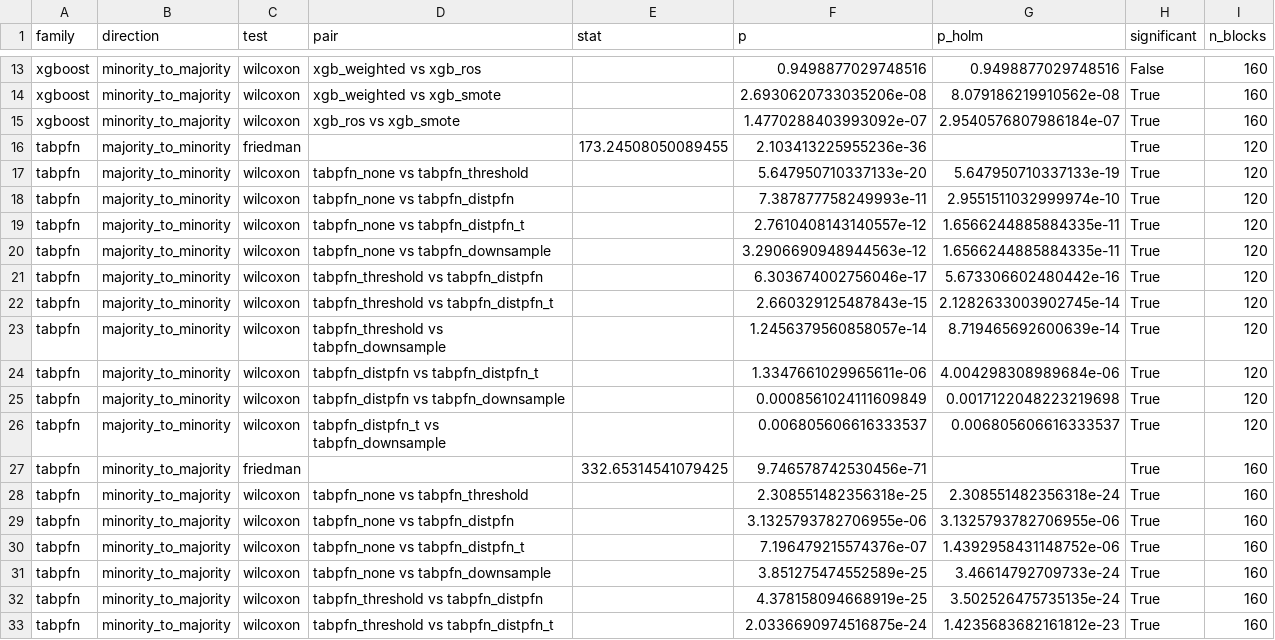
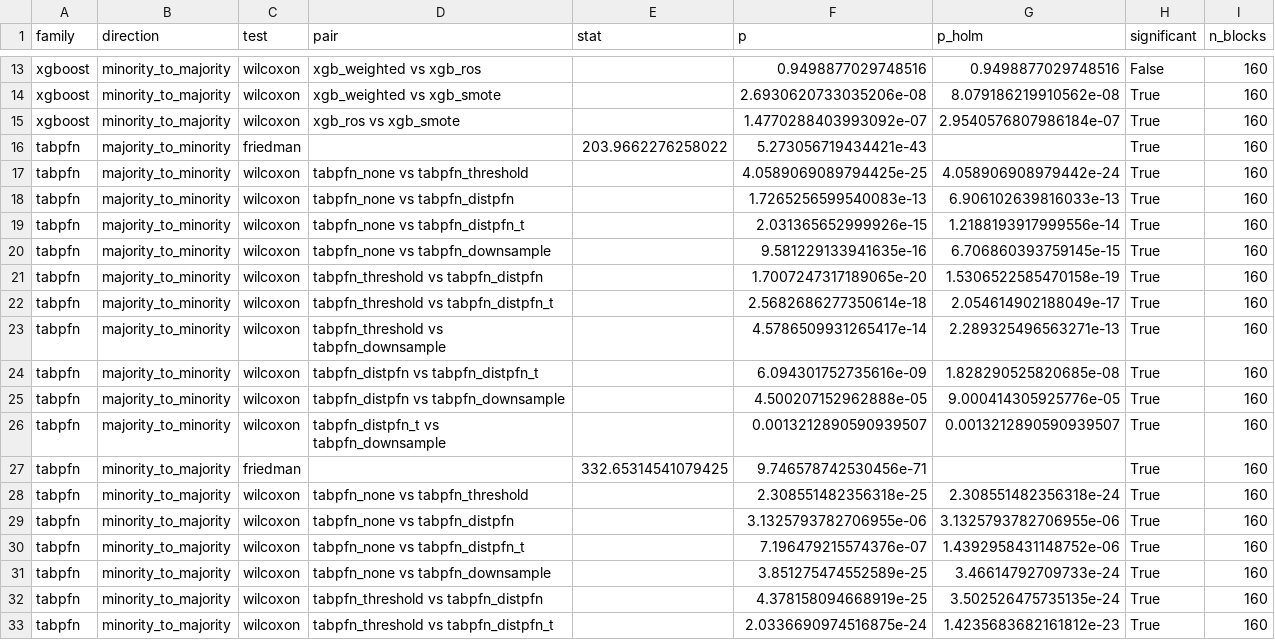
Before and after one commit to darkamgel/Imbalance-Correction, a CSV file: results/statistical_tests.csv, drawn as a sheet; only a part is shown, gaps mark what is left out.

```diff
--- a/results/statistical_tests.csv
+++ b/results/statistical_tests.csv
@@ -15,13 +15,13 @@ xgboost,minority_to_majority,wilcoxon,xgb_weighted vs xgb_smote,,2.6930620733035
 xgboost,minority_to_majority,wilcoxon,xgb_ros vs xgb_smote,,1.4770288403993092e-07,2.9540576807986184e-07,True,160
-tabpfn,majority_to_minority,friedman,,173.24508050089455,2.103413225955236e-36,,True,120
-tabpfn,majority_to_minority,wilcoxon,tabpfn_none vs tabpfn_threshold,,5.647950710337133e-20,5.647950710337133e-19,True,120
-tabpfn,majority_to_minority,wilcoxon,tabpfn_none vs tabpfn_distpfn,,7.387877758249993e-11,2.9551511032999974e-10,True,120
-tabpfn,majority_to_minority,wilcoxon,tabpfn_none vs tabpfn_distpfn_t,,2.7610408143140557e-12,1.6566244885884335e-11,True,120
-tabpfn,majority_to_minority,wilcoxon,tabpfn_none vs tabpfn_downsample,,3.2906690948944563e-12,1.6566244885884335e-11,True,120
-tabpfn,majority_to_minority,wilcoxon,tabpfn_threshold vs tabpfn_distpfn,,6.303674002756046e-17,5.673306602480442e-16,True,120
-tabpfn,majority_to_minority,wilcoxon,tabpfn_threshold vs tabpfn_distpfn_t,,2.660329125487843e-15,2.1282633003902745e-14,True,120
-tabpfn,majority_to_minority,wilcoxon,tabpfn_threshold vs tabpfn_downsample,,1.2456379560858057e-14,8.719465692600639e-14,True,120
-tabpfn,majority_to_minority,wilcoxon,tabpfn_distpfn vs tabpfn_distpfn_t,,1.3347661029965611e-06,4.004298308989684e-06,True,120
-tabpfn,majority_to_minority,wilcoxon,tabpfn_distpfn vs tabpfn_downsample,,0.0008561024111609849,0.0017122048223219698,True,120
-tabpfn,majority_to_minority,wilcoxon,tabpfn_distpfn_t vs tabpfn_downsample,,0.006805606616333537,0.006805606616333537,True,120
+tabpfn,majority_to_minority,friedman,,203.9662276258022,5.273056719434421e-43,,True,160
+tabpfn,majority_to_minority,wilcoxon,tabpfn_none vs tabpfn_threshold,,4.0589069089794425e-25,4.058906908979442e-24,True,160
+tabpfn,majority_to_minority,wilcoxon,tabpfn_none vs tabpfn_distpfn,,1.7265256599540083e-13,6.906102639816033e-13,True,160
+tabpfn,majority_to_minority,wilcoxon,tabpfn_none vs tabpfn_distpfn_t,,2.031365652999926e-15,1.2188193917999556e-14,True,160
+tabpfn,majority_to_minority,wilcoxon,tabpfn_none vs tabpfn_downsample,,9.581229133941635e-16,6.706860393759145e-15,True,160
+tabpfn,majority_to_minority,wilcoxon,tabpfn_threshold vs tabpfn_distpfn,,1.7007247317189065e-20,1.5306522585470158e-19,True,160
+tabpfn,majority_to_minority,wilcoxon,tabpfn_threshold vs tabpfn_distpfn_t,,2.5682686277350614e-18,2.054614902188049e-17,True,160
+tabpfn,majority_to_minority,wilcoxon,tabpfn_threshold vs tabpfn_downsample,,4.5786509931265417e-14,2.289325496563271e-13,True,160
+tabpfn,majority_to_minority,wilcoxon,tabpfn_distpfn vs tabpfn_distpfn_t,,6.094301752735616e-09,1.828290525820685e-08,True,160
+tabpfn,majority_to_minority,wilcoxon,tabpfn_distpfn vs tabpfn_downsample,,4.500207152962888e-05,9.000414305925776e-05,True,160
+tabpfn,majority_to_minority,wilcoxon,tabpfn_distpfn_t vs tabpfn_downsample,,0.0013212890590939507,0.0013212890590939507,True,160
 tabpfn,minority_to_majority,friedman,,332.65314541079425,9.746578742530456e-71,,True,160
```
Also changed, not shown: results/break_even_table.csv, results/chr_table.csv, 16 other files.
